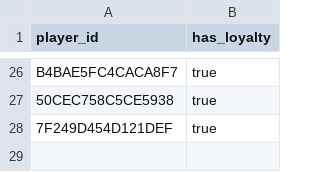
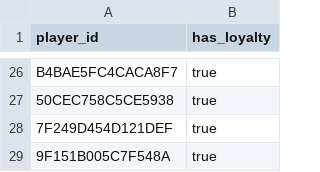
Before and after one commit to fr3ak2511/CS-Rewards-Bot, a CSV file: players.csv, drawn as a sheet; only a part is shown, gaps mark what is left out; the diff names each change by its address in the sheet, - before the commit and + after, or states it on an @@ line.

Commit message:
Update players.csv

```diff
--- a/players.csv
+++ b/players.csv
+row 29: 9F151B005C7F548A | true
```
